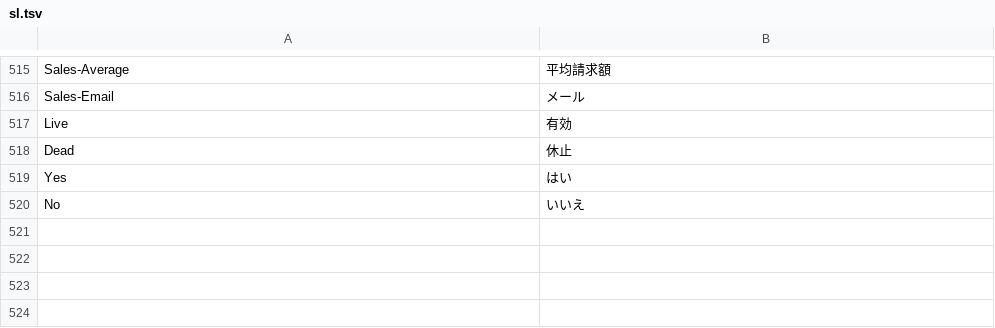
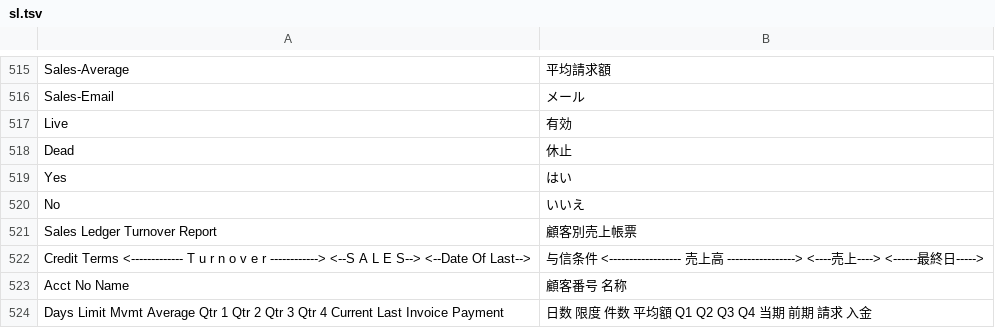
Before and after one commit to madmerger/ACAS, a TSV file: java/src/main/resources/i18n/sl.tsv, drawn as a sheet; only a part is shown, gaps mark what is left out; the diff names each change by its address in the sheet, - before the commit and + after, or states it on an @@ line.

```diff
--- a/java/src/main/resources/i18n/sl.tsv
+++ b/java/src/main/resources/i18n/sl.tsv
+row 521: Sales Ledger Turnover Report | 顧客別売上帳票
+row 522: Credit Terms <------------- T u r n o v e r ------------> <--S A L E S--> <--Date Of Last--> | 与信条件 <------------------ 売上高 -----------------> <----売上----> <------最終日----->
+row 523: Acct No Name | 顧客番号 名称
+row 524: Days Limit Mvmt Average Qtr 1 Qtr 2 Qtr 3 Qtr 4 Current Last Invoice Payment | 日数 限度 件数 平均額 Q1 Q2 Q3 Q4 当期 前期 請求 入金
```
Also changed, not shown: 2 other files.
